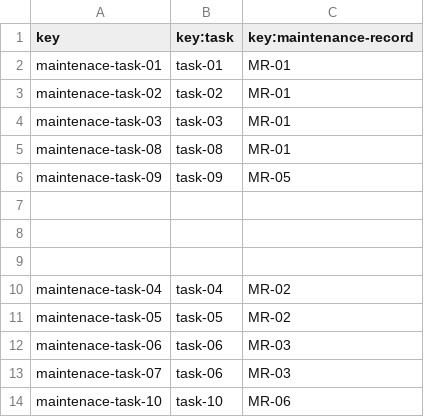
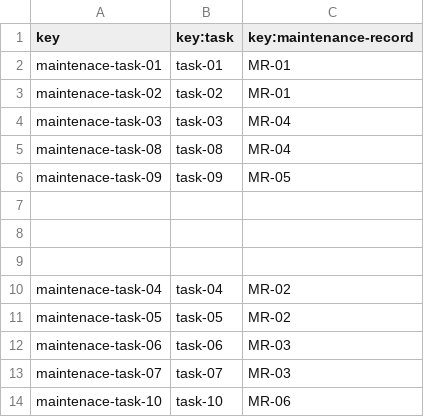
Before and after one commit to manumnzz/DP2-2425-C3-003, a CSV file: src/main/resources/WEB-INF/data/sample/maintenance-task.csv (was src/main/resources/WEB-INF/data/sample/maintenace-task.csv), drawn as a sheet.

```diff
--- a/src/main/resources/WEB-INF/data/sample/maintenace-task.csv
+++ b/src/main/resources/WEB-INF/data/sample/maintenance-task.csv
@@ -3,4 +3,4 @@ maintenace-task-01,task-01,MR-01
 maintenace-task-02,task-02,MR-01
-maintenace-task-03,task-03,MR-01
-maintenace-task-08,task-08,MR-01
+maintenace-task-03,task-03,MR-04
+maintenace-task-08,task-08,MR-04
 maintenace-task-09,task-09,MR-05
@@ -12,3 +12,3 @@ maintenace-task-05,task-05,MR-02
 maintenace-task-06,task-06,MR-03
-maintenace-task-07,task-06,MR-03
+maintenace-task-07,task-07,MR-03
 maintenace-task-10,task-10,MR-06
```
Also changed, not shown: 23 other files.
